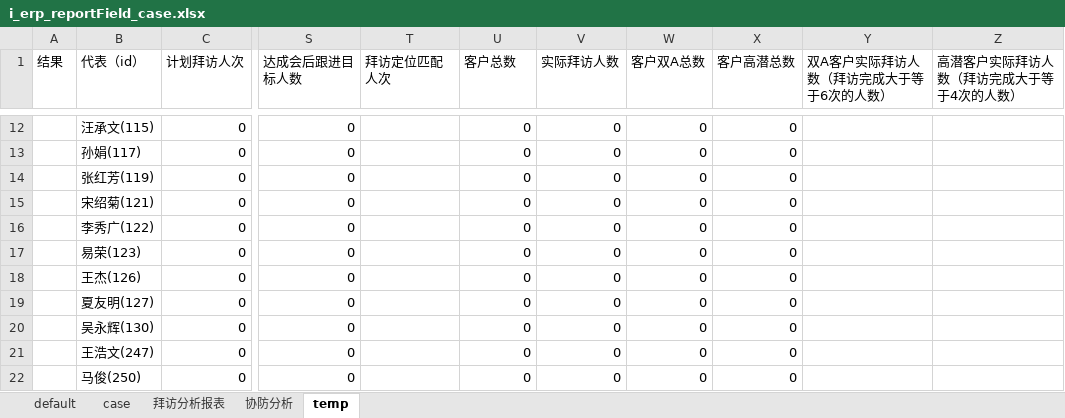
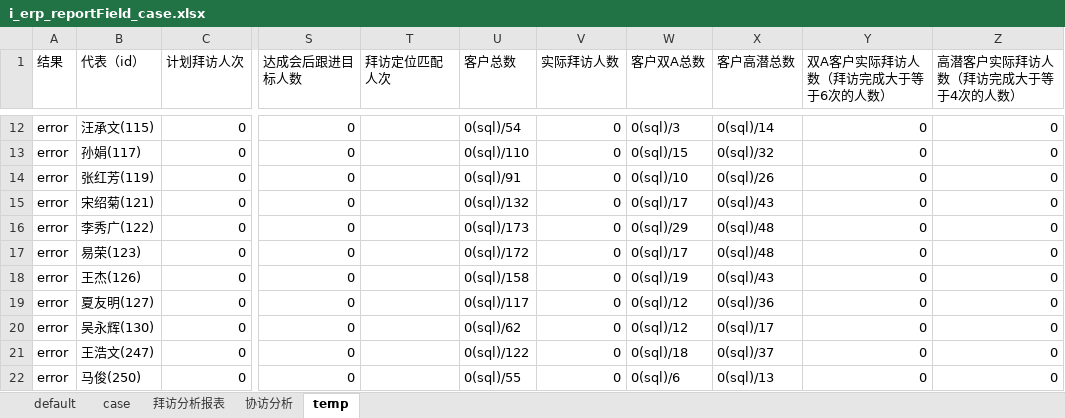
Before and after one commit to skducn/project, an Excel workbook: instance/zyjk/ERP/statisticalReturns/i_erp_reportField_case.xlsx, sheet temp, drawn as a sheet; only a part is shown, gaps mark what is left out; values as stored, in another font and other column widths than the file's, no cell formats; the diff covers the shown part only; the diff names each change by its address in the sheet, - before the commit and + after, or states it on an @@ line.

```diff
--- a/instance/zyjk/ERP/statisticalReturns/i_erp_reportField_case.xlsx (sheet temp)
+++ b/instance/zyjk/ERP/statisticalReturns/i_erp_reportField_case.xlsx (sheet temp)
-sheet tab: 协防分析
+sheet tab: 协访分析
-A12:A22 (结果): (empty)
+A12:A22 (结果): error
-U12 (客户总数): 0
+U12 (客户总数): 0(sql)/54
-W12 (客户双A总数): 0
+W12 (客户双A总数): 0(sql)/3
-X12 (客户高潜总数): 0
+X12 (客户高潜总数): 0(sql)/14
-Y12:Y22 (双A客户实际拜访人数（拜访完成大于等于6次的人数）): (empty)
+Y12:Y22 (双A客户实际拜访人数（拜访完成大于等于6次的人数）): 0
-Z12:Z22 (高潜客户实际拜访人数（拜访完成大于等于4次的人数）): (empty)
+Z12:Z22 (高潜客户实际拜访人数（拜访完成大于等于4次的人数）): 0
-U13 (客户总数): 0
+U13 (客户总数): 0(sql)/110
-W13 (客户双A总数): 0
+W13 (客户双A总数): 0(sql)/15
-X13 (客户高潜总数): 0
+X13 (客户高潜总数): 0(sql)/32
-U14 (客户总数): 0
+U14 (客户总数): 0(sql)/91
-W14 (客户双A总数): 0
+W14 (客户双A总数): 0(sql)/10
-X14 (客户高潜总数): 0
+X14 (客户高潜总数): 0(sql)/26
-U15 (客户总数): 0
+U15 (客户总数): 0(sql)/132
-W15 (客户双A总数): 0
+W15 (客户双A总数): 0(sql)/17
-X15 (客户高潜总数): 0
+X15 (客户高潜总数): 0(sql)/43
-U16 (客户总数): 0
+U16 (客户总数): 0(sql)/173
-W16 (客户双A总数): 0
+W16 (客户双A总数): 0(sql)/29
-X16:X17 (客户高潜总数): 0
+X16:X17 (客户高潜总数): 0(sql)/48
-U17 (客户总数): 0
+U17 (客户总数): 0(sql)/172
-W17 (客户双A总数): 0
+W17 (客户双A总数): 0(sql)/17
-U18 (客户总数): 0
+U18 (客户总数): 0(sql)/158
-W18 (客户双A总数): 0
+W18 (客户双A总数): 0(sql)/19
-X18 (客户高潜总数): 0
+X18 (客户高潜总数): 0(sql)/43
-U19 (客户总数): 0
+U19 (客户总数): 0(sql)/117
-W19:W20 (客户双A总数): 0
+W19:W20 (客户双A总数): 0(sql)/12
-X19 (客户高潜总数): 0
+X19 (客户高潜总数): 0(sql)/36
-U20 (客户总数): 0
+U20 (客户总数): 0(sql)/62
-X20 (客户高潜总数): 0
+X20 (客户高潜总数): 0(sql)/17
-U21 (客户总数): 0
+U21 (客户总数): 0(sql)/122
-W21 (客户双A总数): 0
+W21 (客户双A总数): 0(sql)/18
-X21 (客户高潜总数): 0
+X21 (客户高潜总数): 0(sql)/37
-U22 (客户总数): 0
+U22 (客户总数): 0(sql)/55
-W22 (客户双A总数): 0
+W22 (客户双A总数): 0(sql)/6
-X22 (客户高潜总数): 0
+X22 (客户高潜总数): 0(sql)/13
```
Also changed, not shown: 127 edited cells elsewhere in this sheet, sheet case, sheet 协访分析, cell formats, 7 other files.
